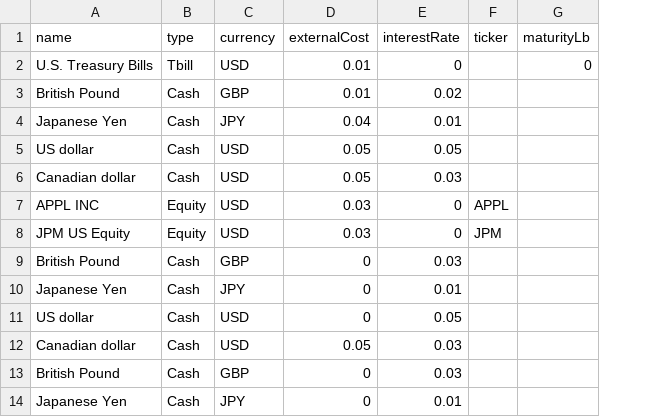
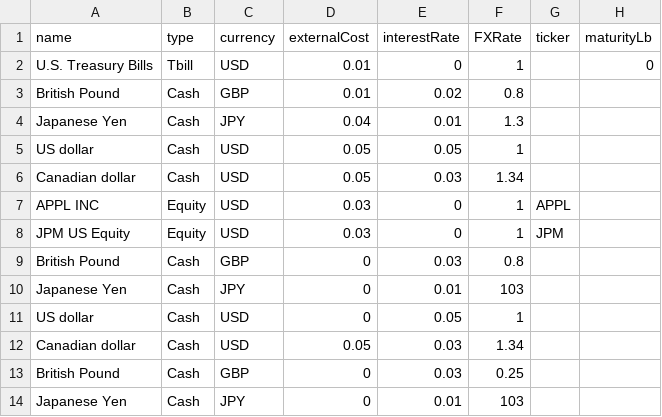
Before and after one commit to AcuoFS/acuo-data, a CSV file: CSV/assetCategory.csv, drawn as a sheet; only a part is shown; the diff names each change by its address in the sheet, - before the commit and + after, or states it on an @@ line.

Commit message:
OW-12, add FX Rate

```diff
--- a/CSV/assetCategory.csv
+++ b/CSV/assetCategory.csv
+column F (FXRate), rows 2-14: 1 | 0.8 | 1.3 | 1 | 1.34 | 1 | 1 | 0.8 | 103 | 1 | 1.34 | 0.25 | 103
```
